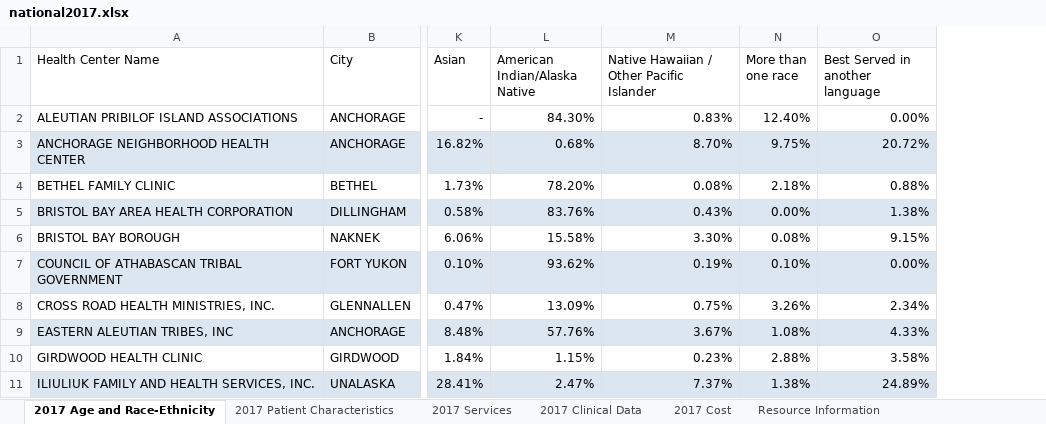
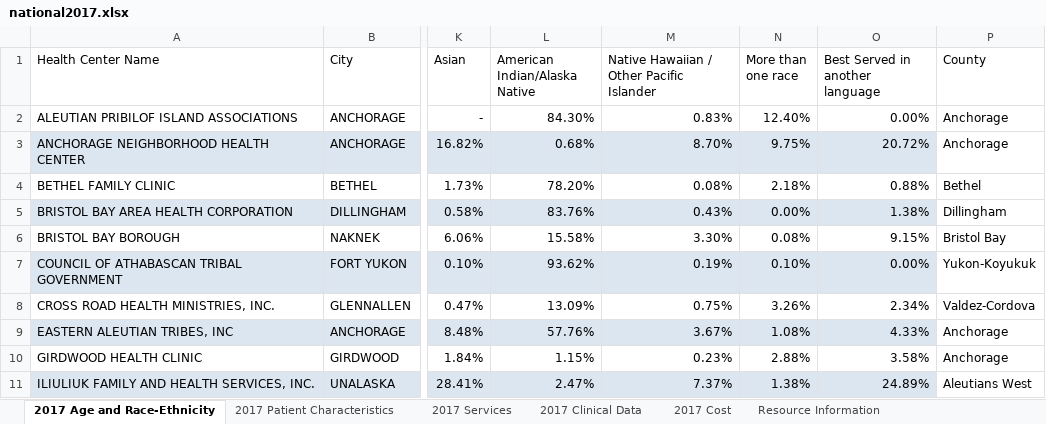
Before and after one commit to stevenjbark/DataAnalytics-FinalProject, an Excel workbook: Data/Original_Files/HRSAData/national2017.xlsx, sheet 2017 Age and Race-Ethnicity, drawn as a sheet; only a part is shown, gaps mark what is left out; values as stored, in another font and other column widths than the file's, no borders; table styles not drawn; the diff names each change by its address in the sheet, - before the commit and + after, or states it on an @@ line.

```diff
--- a/Data/Original_Files/HRSAData/national2017.xlsx (sheet 2017 Age and Race-Ethnicity)
+++ b/Data/Original_Files/HRSAData/national2017.xlsx (sheet 2017 Age and Race-Ethnicity)
+column P (County), rows 2-11: Anchorage | Anchorage | Bethel | Dillingham | Bristol Bay | Yukon-Koyukuk | Valdez-Cordova | Anchorage | Anchorage | Aleutians West
```
Also changed, not shown: Data/Original_Files/HRSAData/national2016.xlsx, Data/Original_Files/HRSAData/national2018.xlsx, 1 other file.
